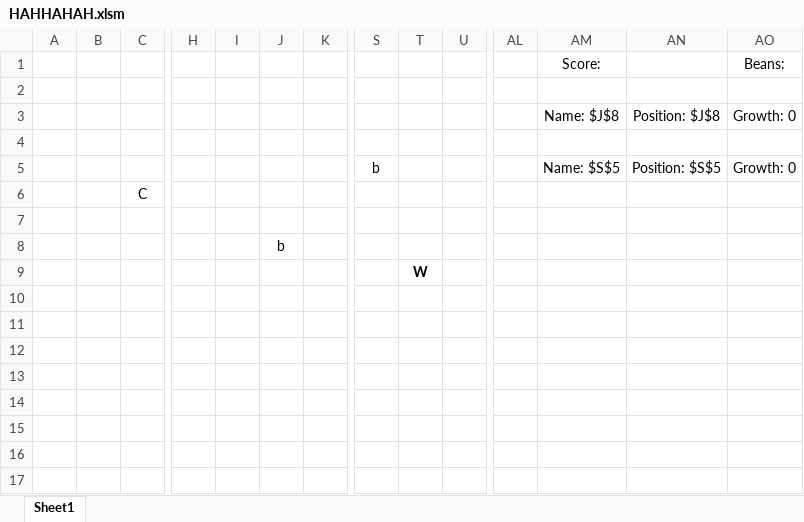
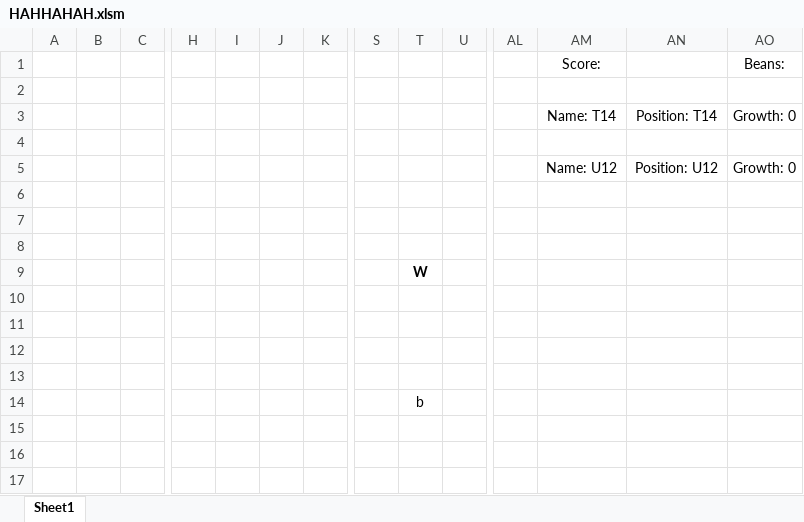
Before and after one commit to ElTangoBandito/MetalBeanSoil, an Excel workbook: HAHHAHAH.xlsm, sheet Sheet1, drawn as a sheet; only a part is shown, gaps mark what is left out; values as stored, in another font and other column widths than the file's, no borders; charts and pictures not drawn; removed rows and columns are numbered as before the commit, all else as after; rows hold the shown columns only; the diff names each change by its address in the sheet, - before the commit and + after, or states it on an @@ line.

Commit message:
Made CG compatible with current version

```diff
--- a/HAHHAHAH.xlsm (sheet Sheet1)
+++ b/HAHHAHAH.xlsm (sheet Sheet1)
-AM3: Name: $J$8
+AM3: Name: T14
-AN3: Position: $J$8
+AN3: Position: T14
-row 5:  |  |  |  |  |  |  | b |  |  |  | Name: $S$5 | Position: $S$5 | Growth: 0
-row 6:  |  | C
+row 5:  |  |  |  |  |  |  |  |  |  |  | Name: U12 | Position: U12 | Growth: 0
-J7: b
+J7: (empty)
+row 8: (empty)
-T14: (empty)
+T14: b
```
Also changed, not shown: charts or pictures.
